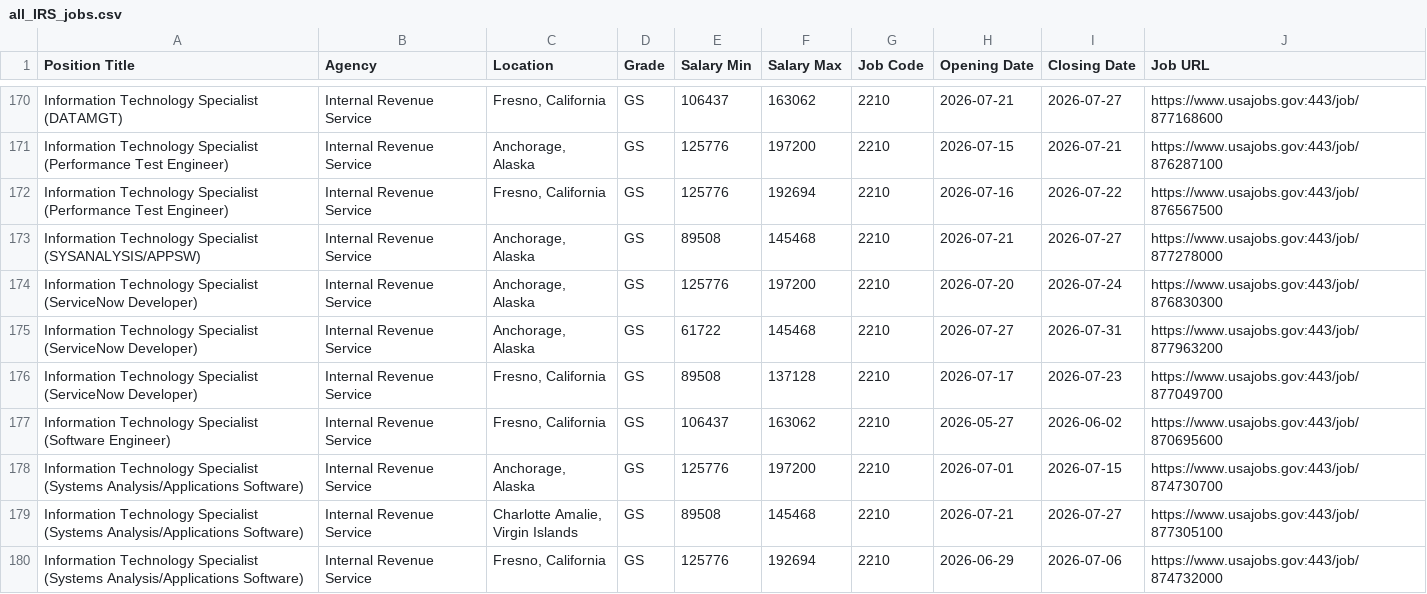
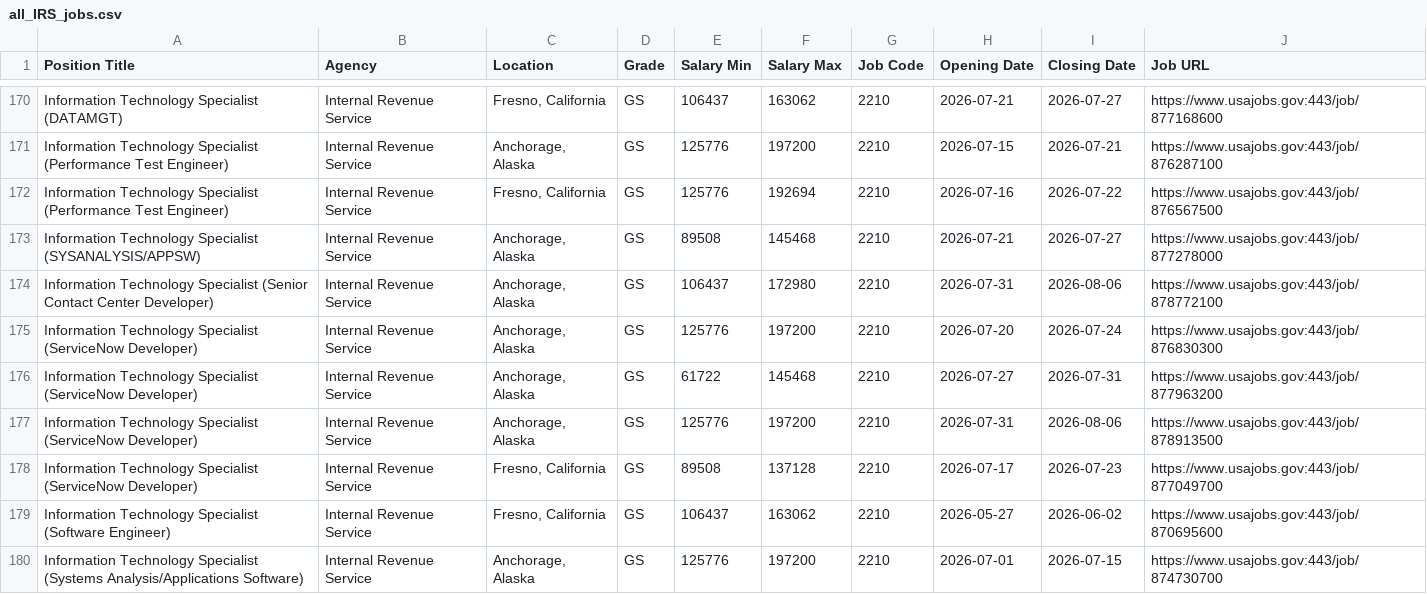
Before and after one commit to fartbagxp/fedjobs, a CSV file: data/raw/all_IRS_jobs.csv, drawn as a sheet; only a part is shown, gaps mark what is left out; the shorter side is filled out with more unchanged rows; the diff covers the shown part only.

```diff
--- a/data/raw/all_IRS_jobs.csv
+++ b/data/raw/all_IRS_jobs.csv
@@ -173,4 +173,6 @@ Information Technology Specialist (Performance Test Engineer),Internal Revenue S
 Information Technology Specialist (SYSANALYSIS/APPSW),Internal Revenue Service,"Anchorage, Alaska",GS,89508,145468,2210,2026-07-21,2026-07-27,https://www.usajobs.gov:443/job/877278000
+Information Technology Specialist (Senior Contact Center Developer),Internal Revenue Service,"Anchorage, Alaska",GS,106437,172980,2210,2026-07-31,2026-08-06,https://www.usajobs.gov:443/job/878772100
 Information Technology Specialist (ServiceNow Developer),Internal Revenue Service,"Anchorage, Alaska",GS,125776,197200,2210,2026-07-20,2026-07-24,https://www.usajobs.gov:443/job/876830300
 Information Technology Specialist (ServiceNow Developer),Internal Revenue Service,"Anchorage, Alaska",GS,61722,145468,2210,2026-07-27,2026-07-31,https://www.usajobs.gov:443/job/877963200
+Information Technology Specialist (ServiceNow Developer),Internal Revenue Service,"Anchorage, Alaska",GS,125776,197200,2210,2026-07-31,2026-08-06,https://www.usajobs.gov:443/job/878913500
 Information Technology Specialist (ServiceNow Developer),Internal Revenue Service,"Fresno, California",GS,89508,137128,2210,2026-07-17,2026-07-23,https://www.usajobs.gov:443/job/877049700
```
Also changed, not shown: 8 added rows elsewhere in this file, data/raw/all_2210_jobs.csv, data/raw/all_DoT_jobs.csv, 5 other files.
